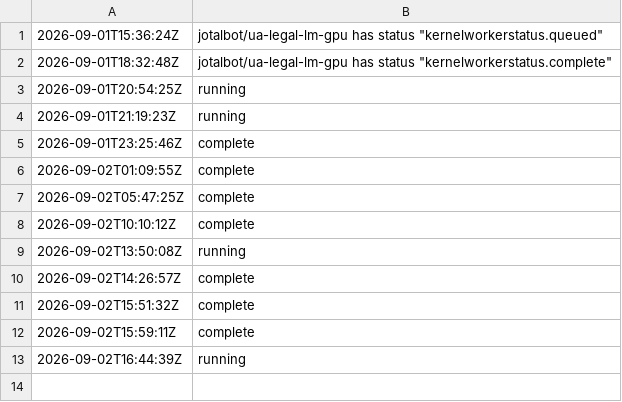
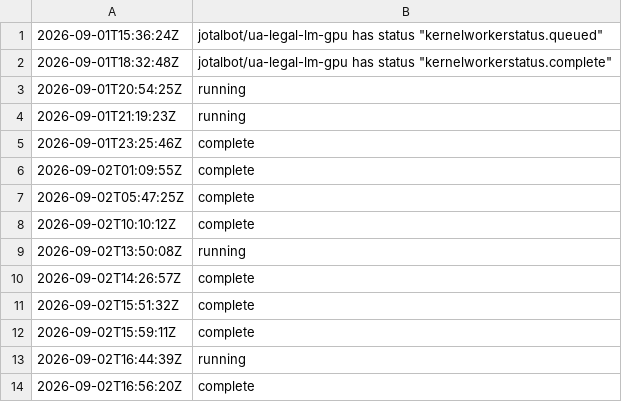
Before and after one commit to JoTalbot/ukraine, a TSV file: .training-manifests/ua-legal-lm-gpu/status-history.tsv, drawn as a sheet.

```diff
--- a/.training-manifests/ua-legal-lm-gpu/status-history.tsv
+++ b/.training-manifests/ua-legal-lm-gpu/status-history.tsv
@@ -13 +13,2 @@
 2026-09-02T16:44:39Z	running
+2026-09-02T16:56:20Z	complete
```
Also changed, not shown: 1 other file.
